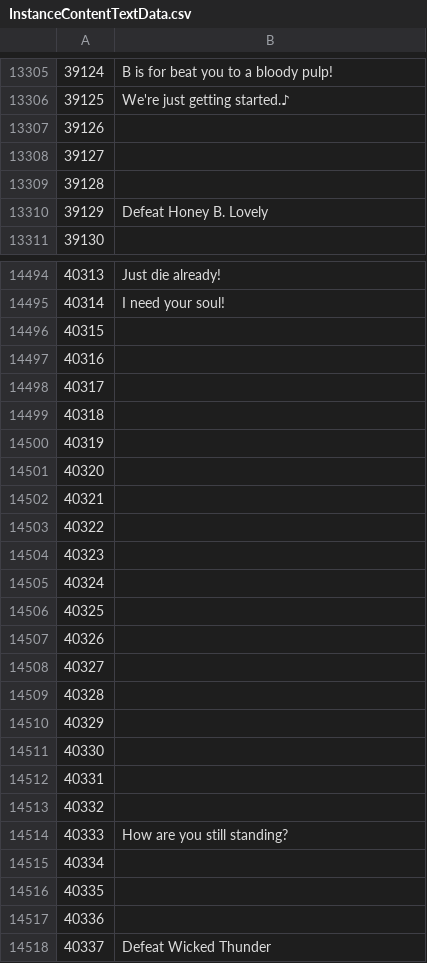
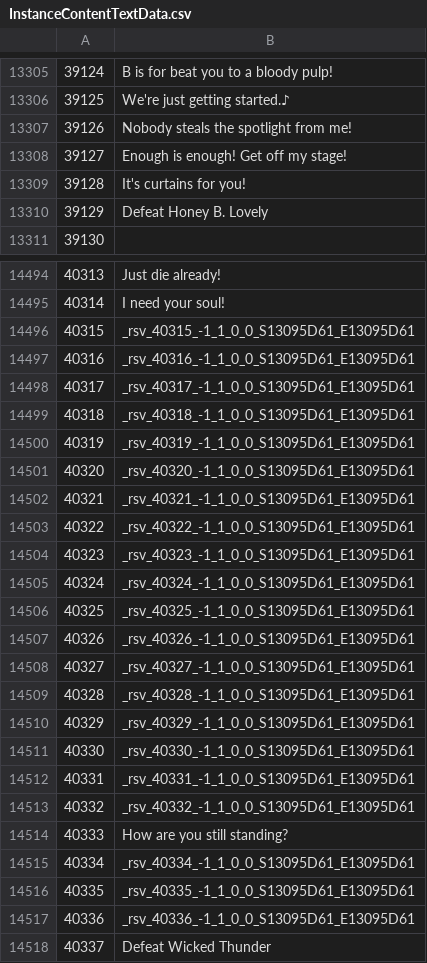
Before and after one commit to wkwkppii/ffxivdiff, a CSV file: CSV/InstanceContentTextData.csv, drawn as a sheet; only a part is shown, gaps mark what is left out; the diff covers the shown part only; the diff names each change by its address in the sheet, - before the commit and + after, or states it on an @@ line.

```diff
--- a/CSV/InstanceContentTextData.csv
+++ b/CSV/InstanceContentTextData.csv
-B13307: (empty)
+B13307: Nobody steals the spotlight from me!
-B13308: (empty)
+B13308: Enough is enough! Get off my stage!
-B13309: (empty)
+B13309: It's curtains for you!
-B14496: (empty)
+B14496: _rsv_40315_-1_1_0_0_S13095D61_E13095D61
-B14497: (empty)
+B14497: _rsv_40316_-1_1_0_0_S13095D61_E13095D61
-B14498: (empty)
+B14498: _rsv_40317_-1_1_0_0_S13095D61_E13095D61
-B14499: (empty)
+B14499: _rsv_40318_-1_1_0_0_S13095D61_E13095D61
-B14500: (empty)
+B14500: _rsv_40319_-1_1_0_0_S13095D61_E13095D61
-B14501: (empty)
+B14501: _rsv_40320_-1_1_0_0_S13095D61_E13095D61
-B14502: (empty)
+B14502: _rsv_40321_-1_1_0_0_S13095D61_E13095D61
-B14503: (empty)
+B14503: _rsv_40322_-1_1_0_0_S13095D61_E13095D61
-B14504: (empty)
+B14504: _rsv_40323_-1_1_0_0_S13095D61_E13095D61
-B14505: (empty)
+B14505: _rsv_40324_-1_1_0_0_S13095D61_E13095D61
-B14506: (empty)
+B14506: _rsv_40325_-1_1_0_0_S13095D61_E13095D61
-B14507: (empty)
+B14507: _rsv_40326_-1_1_0_0_S13095D61_E13095D61
-B14508: (empty)
+B14508: _rsv_40327_-1_1_0_0_S13095D61_E13095D61
-B14509: (empty)
+B14509: _rsv_40328_-1_1_0_0_S13095D61_E13095D61
-B14510: (empty)
+B14510: _rsv_40329_-1_1_0_0_S13095D61_E13095D61
-B14511: (empty)
+B14511: _rsv_40330_-1_1_0_0_S13095D61_E13095D61
-B14512: (empty)
+B14512: _rsv_40331_-1_1_0_0_S13095D61_E13095D61
-B14513: (empty)
+B14513: _rsv_40332_-1_1_0_0_S13095D61_E13095D61
-B14515: (empty)
+B14515: _rsv_40334_-1_1_0_0_S13095D61_E13095D61
-B14516: (empty)
+B14516: _rsv_40335_-1_1_0_0_S13095D61_E13095D61
-B14517: (empty)
+B14517: _rsv_40336_-1_1_0_0_S13095D61_E13095D61
```
Also changed, not shown: 22 edited cells elsewhere in this file, 2 other files.
